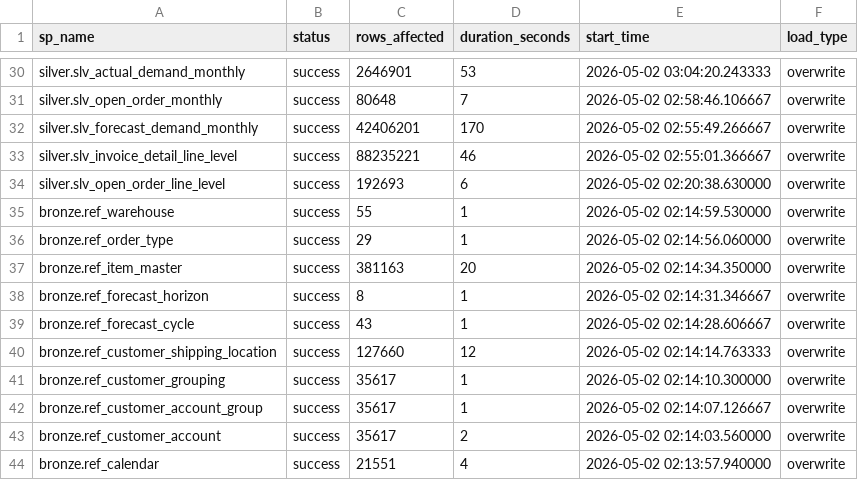
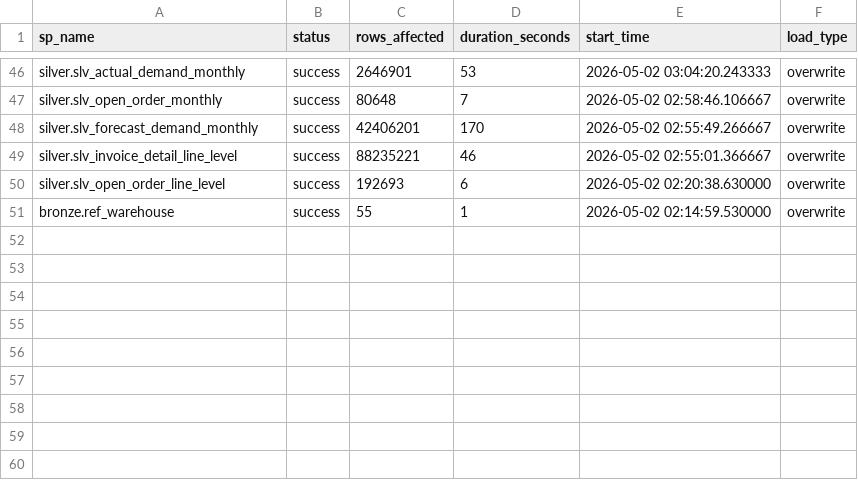
Before and after one commit to ankinguyen-engineer-2002/Fabric-v9-Warehouse-Medallion, a CSV file: 01_Architect_v9_April/lineage_explorer/data/run_history.csv, drawn as a sheet; only a part is shown, gaps mark what is left out; the diff covers the shown part only.

```diff
--- a/01_Architect_v9_April/lineage_explorer/data/run_history.csv
+++ b/01_Architect_v9_April/lineage_explorer/data/run_history.csv
@@ -35,10 +51 @@ silver.slv_open_order_line_level,success,192693,6,2026-05-02 02:20:38.630000,ove
 bronze.ref_warehouse,success,55,1,2026-05-02 02:14:59.530000,overwrite
-bronze.ref_order_type,success,29,1,2026-05-02 02:14:56.060000,overwrite
-bronze.ref_item_master,success,381163,20,2026-05-02 02:14:34.350000,overwrite
-bronze.ref_forecast_horizon,success,8,1,2026-05-02 02:14:31.346667,overwrite
-bronze.ref_forecast_cycle,success,43,1,2026-05-02 02:14:28.606667,overwrite
-bronze.ref_customer_shipping_location,success,127660,12,2026-05-02 02:14:14.763333,overwrite
-bronze.ref_customer_grouping,success,35617,1,2026-05-02 02:14:10.300000,overwrite
-bronze.ref_customer_account_group,success,35617,1,2026-05-02 02:14:07.126667,overwrite
-bronze.ref_customer_account,success,35617,2,2026-05-02 02:14:03.560000,overwrite
-bronze.ref_calendar,success,21551,4,2026-05-02 02:13:57.940000,overwrite
```
Also changed, not shown: 16 added rows elsewhere in this file, 01_Architect_v9_April/lineage_explorer/data/registry.csv.
